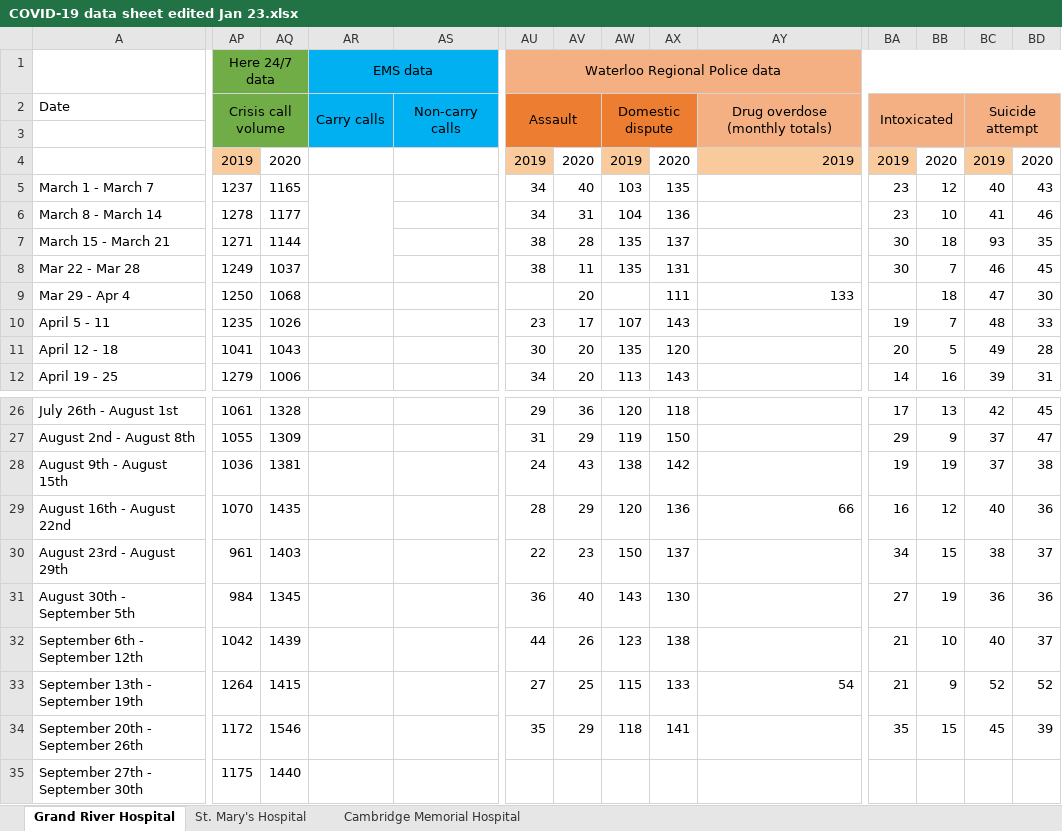
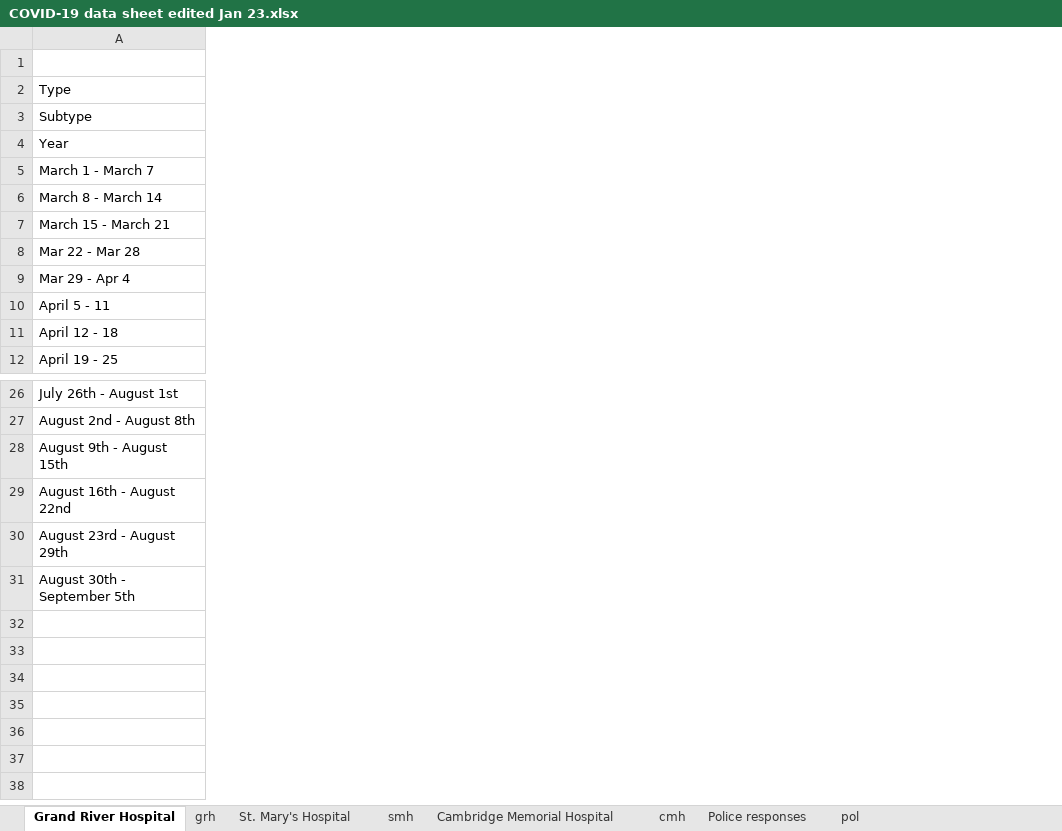
Before and after one commit to alechay/covid19-mh, an Excel workbook: data/COVID-19 data sheet edited Jan 23.xlsx, sheet Grand River Hospital, drawn as a sheet; only a part is shown, gaps mark what is left out; values as stored, in another font and other column widths than the file's, no borders; removed rows and columns are numbered as before the commit, all else as after; rows hold the shown columns only; the diff covers the shown part only; the diff names each change by its address in the sheet, - before the commit and + after, or states it on an @@ line.

Commit message:
attempt 1

```diff
--- a/data/COVID-19 data sheet edited Jan 23.xlsx (sheet Grand River Hospital)
+++ b/data/COVID-19 data sheet edited Jan 23.xlsx (sheet Grand River Hospital)
+sheet tab: grh
+sheet tab: smh
+sheet tab: cmh
+sheet tab: Police responses
+sheet tab: pol
-column AP, row 1: Here 24/7 data; rows 4-12: 2019 | 1237 | 1278 | 1271 | 1249 | 1250 | 1235 | 1041 | 1279; rows 26-31: 1061 | 1055 | 1036 | 1070 | 961 | 984
-column AQ, rows 4-12: 2020 | 1165 | 1177 | 1144 | 1037 | 1068 | 1026 | 1043 | 1006; rows 26-31: 1328 | 1309 | 1381 | 1435 | 1403 | 1345
-column AR, row 1: EMS data
-column AS, empty
-column AU, row 1: Waterloo Regional Police data; rows 4-12: 2019 | 34 | 34 | 38 | 38 |  | 23 | 30 | 34; rows 26-31: 29 | 31 | 24 | 28 | 22 | 36
-column AV, rows 4-12: 2020 | 40 | 31 | 28 | 11 | 20 | 17 | 20 | 20; rows 26-31: 36 | 29 | 43 | 29 | 23 | 40
-column AW, rows 4-12: 2019 | 103 | 104 | 135 | 135 |  | 107 | 135 | 113; rows 26-31: 120 | 119 | 138 | 120 | 150 | 143
-column AX, rows 4-12: 2020 | 135 | 136 | 137 | 131 | 111 | 143 | 120 | 143; rows 26-31: 118 | 150 | 142 | 136 | 137 | 130
-column AY, rows 4-9: 2019 |  |  |  |  | 133; row 29: 66
-column BA, rows 4-12: 2019 | 23 | 23 | 30 | 30 |  | 19 | 20 | 14; rows 26-31: 17 | 29 | 19 | 16 | 34 | 27
-column BB, rows 4-12: 2020 | 12 | 10 | 18 | 7 | 18 | 7 | 5 | 16; rows 26-31: 13 | 9 | 19 | 12 | 15 | 19
-column BC, rows 4-12: 2019 | 40 | 41 | 93 | 46 | 47 | 48 | 49 | 39; rows 26-31: 42 | 37 | 37 | 40 | 38 | 36
-column BD, rows 4-12: 2020 | 43 | 46 | 35 | 45 | 30 | 33 | 28 | 31; rows 26-31: 45 | 47 | 38 | 36 | 37 | 36
-row 1:  | Here 24/7 data |  | EMS data |  | Waterloo Regional Police data
+row 1: (empty)
-row 2: Date | Crisis call volume |  | Carry calls | Non-carry calls | Assault |  | Domestic dispute |  | Drug overdose (monthly totals) | Intoxicated |  | Suicide attempt
-row 3: (empty)
+row 2: Type
+row 3: Subtype
-A4: (empty)
+A4: Year
-row 32: September 6th - September 12th | 1042 | 1439 |  |  | 44 | 26 | 123 | 138 |  | 21 | 10 | 40 | 37
-row 33: September 13th - September 19th | 1264 | 1415 |  |  | 27 | 25 | 115 | 133 | 54 | 21 | 9 | 52 | 52
-row 34: September 20th - September 26th | 1172 | 1546 |  |  | 35 | 29 | 118 | 141 |  | 35 | 15 | 45 | 39
-row 35: September 27th - September 30th | 1175 | 1440
```
Also changed, not shown: 2 removed columns elsewhere in this sheet, sheet St. Mary's Hospital, sheet Cambridge Memorial Hospital, data/ED Volume Cambridge.xlsx, data/ED volumes SMH.xlsx, 8 other files.
